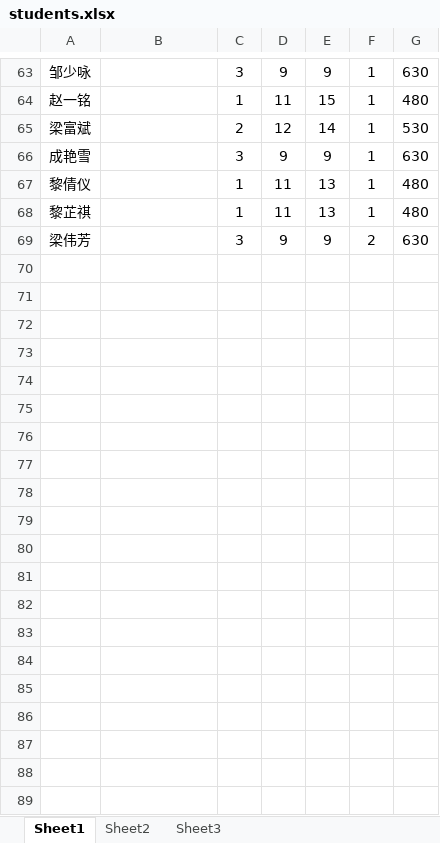
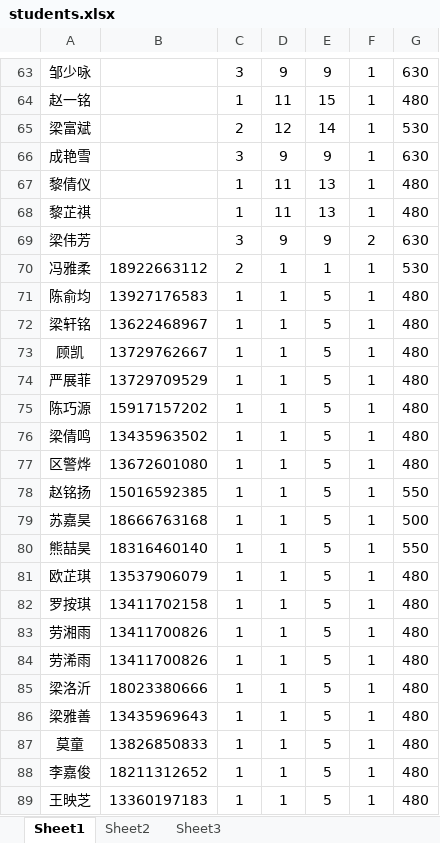
Before and after one commit to 85636682/ruzun, an Excel workbook: lib/tasks/students.xlsx, sheet Sheet1, drawn as a sheet; only a part is shown, gaps mark what is left out; values as stored, in another font and other column widths than the file's, no borders; the diff covers the shown part only; the diff names each change by its address in the sheet, - before the commit and + after, or states it on an @@ line.

```diff
--- a/lib/tasks/students.xlsx (sheet Sheet1)
+++ b/lib/tasks/students.xlsx (sheet Sheet1)
+row 70: 冯雅柔 | 18922663112 | 2 | 1 | 1 | 1 | 530
+row 71: 陈俞均 | 13927176583 | 1 | 1 | 5 | 1 | 480
+row 72: 梁轩铭 | 13622468967 | 1 | 1 | 5 | 1 | 480
+row 73: 顾凯 | 13729762667 | 1 | 1 | 5 | 1 | 480
+row 74: 严展菲 | 13729709529 | 1 | 1 | 5 | 1 | 480
+row 75: 陈巧源 | 15917157202 | 1 | 1 | 5 | 1 | 480
+row 76: 梁倩鸣 | 13435963502 | 1 | 1 | 5 | 1 | 480
+row 77: 区警烨 | 13672601080 | 1 | 1 | 5 | 1 | 480
+row 78: 赵铭扬 | 15016592385 | 1 | 1 | 5 | 1 | 550
+row 79: 苏嘉昊 | 18666763168 | 1 | 1 | 5 | 1 | 500
+row 80: 熊喆昊 | 18316460140 | 1 | 1 | 5 | 1 | 550
+row 81: 欧芷琪 | 13537906079 | 1 | 1 | 5 | 1 | 480
+row 82: 罗按琪 | 13411702158 | 1 | 1 | 5 | 1 | 480
+row 83: 劳湘雨 | 13411700826 | 1 | 1 | 5 | 1 | 480
+row 84: 劳浠雨 | 13411700826 | 1 | 1 | 5 | 1 | 480
+row 85: 梁洛沂 | 18023380666 | 1 | 1 | 5 | 1 | 480
+row 86: 梁雅善 | 13435969643 | 1 | 1 | 5 | 1 | 480
+row 87: 莫童 | 13826850833 | 1 | 1 | 5 | 1 | 480
+row 88: 李嘉俊 | 18211312652 | 1 | 1 | 5 | 1 | 480
+row 89: 王映芝 | 13360197183 | 1 | 1 | 5 | 1 | 480
```
Also changed, not shown: 122 added rows elsewhere in this sheet, 1 other file.
